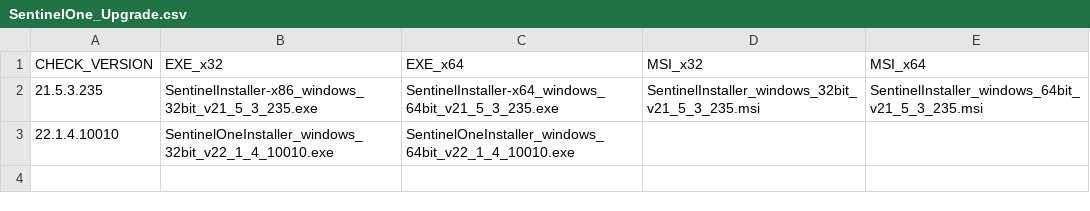
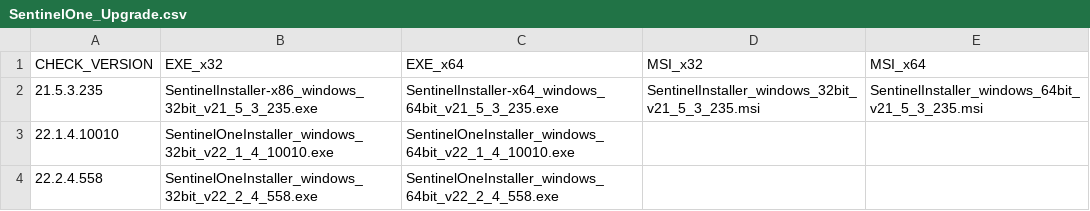
Before and after one commit to SaintPaddy/S1_Update_Agents, a CSV file: SentinelOne_Upgrade.csv, drawn as a sheet.

Commit message:
Update SentinelOne_Upgrade.csv

```diff
--- a/SentinelOne_Upgrade.csv
+++ b/SentinelOne_Upgrade.csv
@@ -3 +3,2 @@
 "22.1.4.10010","SentinelOneInstaller_windows_32bit_v22_1_4_10010.exe","SentinelOneInstaller_windows_64bit_v22_1_4_10010.exe","",""
+"22.2.4.558","SentinelOneInstaller_windows_32bit_v22_2_4_558.exe","SentinelOneInstaller_windows_64bit_v22_2_4_558.exe","",""
```
